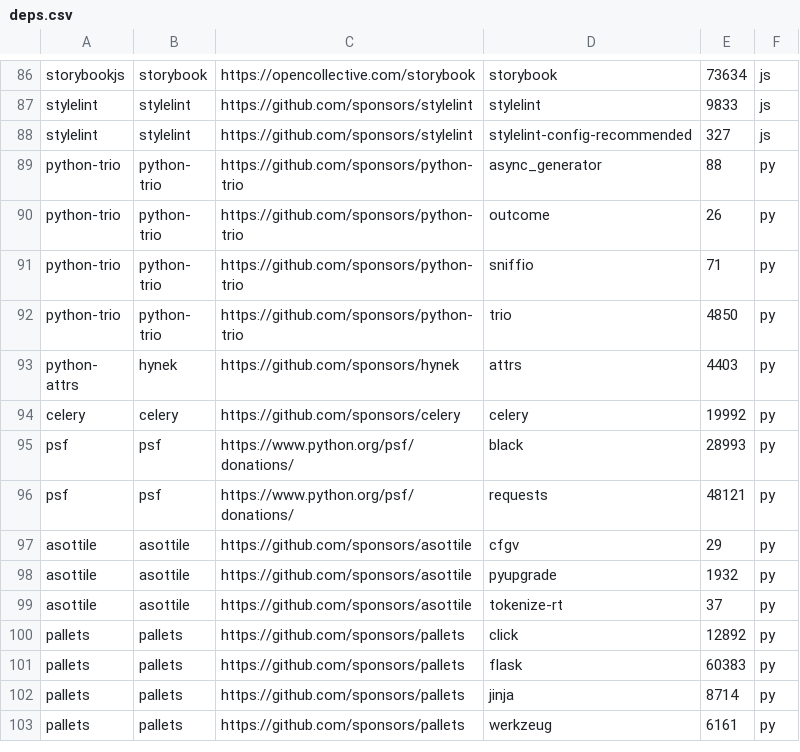
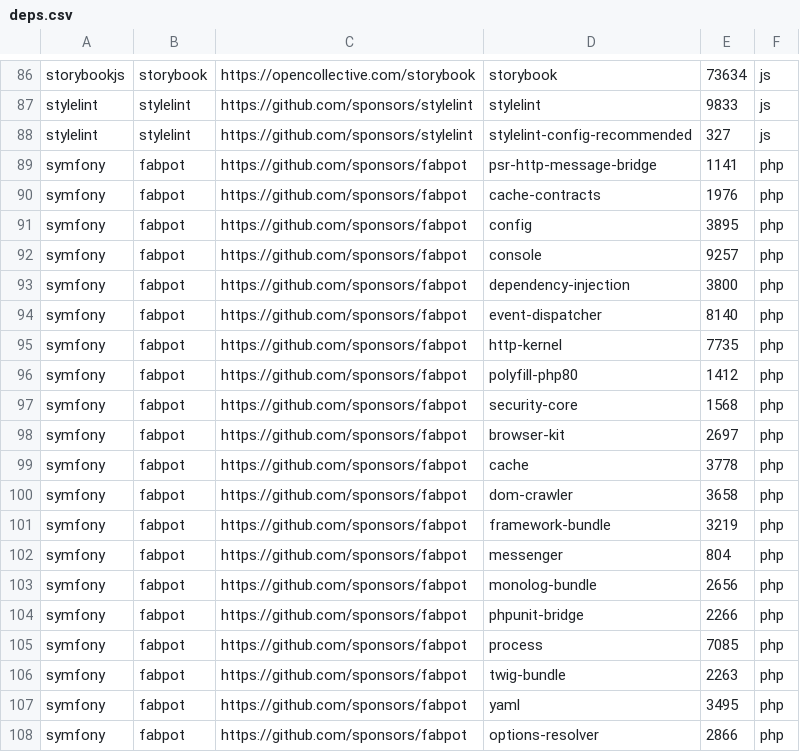
Before and after one commit to getsentry/deps, a CSV file: deps.csv, drawn as a sheet; only a part is shown, gaps mark what is left out; the shorter side is filled out with more unchanged rows; the diff covers the shown part only.

```diff
--- a/deps.csv
+++ b/deps.csv
@@ -88 +88,21 @@ stylelint,stylelint,https://github.com/sponsors/stylelint,stylelint,9833,js
 stylelint,stylelint,https://github.com/sponsors/stylelint,stylelint-config-recommended,327,js
+symfony,fabpot,https://github.com/sponsors/fabpot,psr-http-message-bridge,1141,php
+symfony,fabpot,https://github.com/sponsors/fabpot,cache-contracts,1976,php
+symfony,fabpot,https://github.com/sponsors/fabpot,config,3895,php
+symfony,fabpot,https://github.com/sponsors/fabpot,console,9257,php
+symfony,fabpot,https://github.com/sponsors/fabpot,dependency-injection,3800,php
+symfony,fabpot,https://github.com/sponsors/fabpot,event-dispatcher,8140,php
+symfony,fabpot,https://github.com/sponsors/fabpot,http-kernel,7735,php
+symfony,fabpot,https://github.com/sponsors/fabpot,polyfill-php80,1412,php
+symfony,fabpot,https://github.com/sponsors/fabpot,security-core,1568,php
+symfony,fabpot,https://github.com/sponsors/fabpot,browser-kit,2697,php
+symfony,fabpot,https://github.com/sponsors/fabpot,cache,3778,php
+symfony,fabpot,https://github.com/sponsors/fabpot,dom-crawler,3658,php
+symfony,fabpot,https://github.com/sponsors/fabpot,framework-bundle,3219,php
+symfony,fabpot,https://github.com/sponsors/fabpot,messenger,804,php
+symfony,fabpot,https://github.com/sponsors/fabpot,monolog-bundle,2656,php
+symfony,fabpot,https://github.com/sponsors/fabpot,phpunit-bridge,2266,php
+symfony,fabpot,https://github.com/sponsors/fabpot,process,7085,php
+symfony,fabpot,https://github.com/sponsors/fabpot,twig-bundle,2263,php
+symfony,fabpot,https://github.com/sponsors/fabpot,yaml,3495,php
+symfony,fabpot,https://github.com/sponsors/fabpot,options-resolver,2866,php
```
Also changed, not shown: 9 added rows elsewhere in this file, 7 other files.
